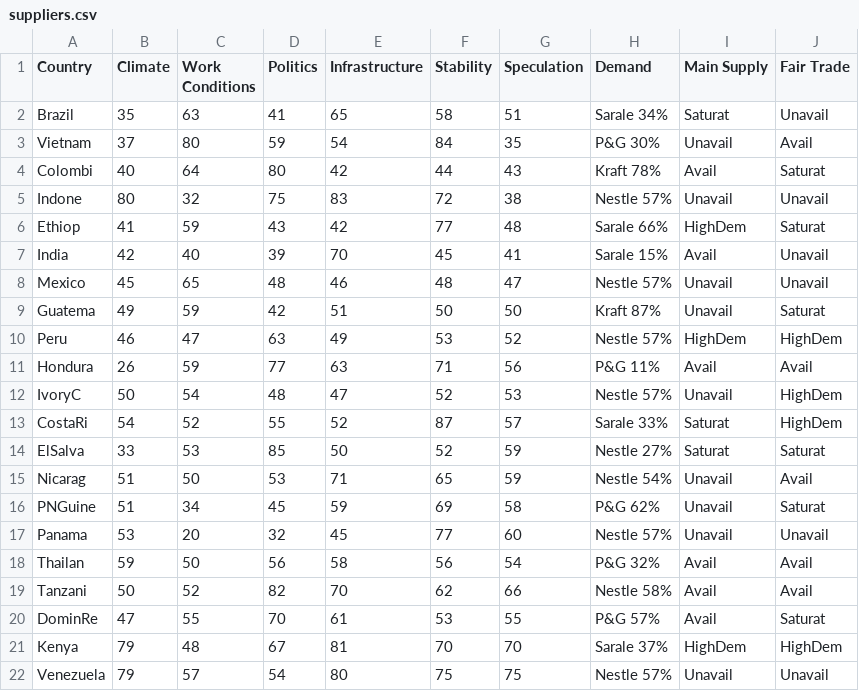
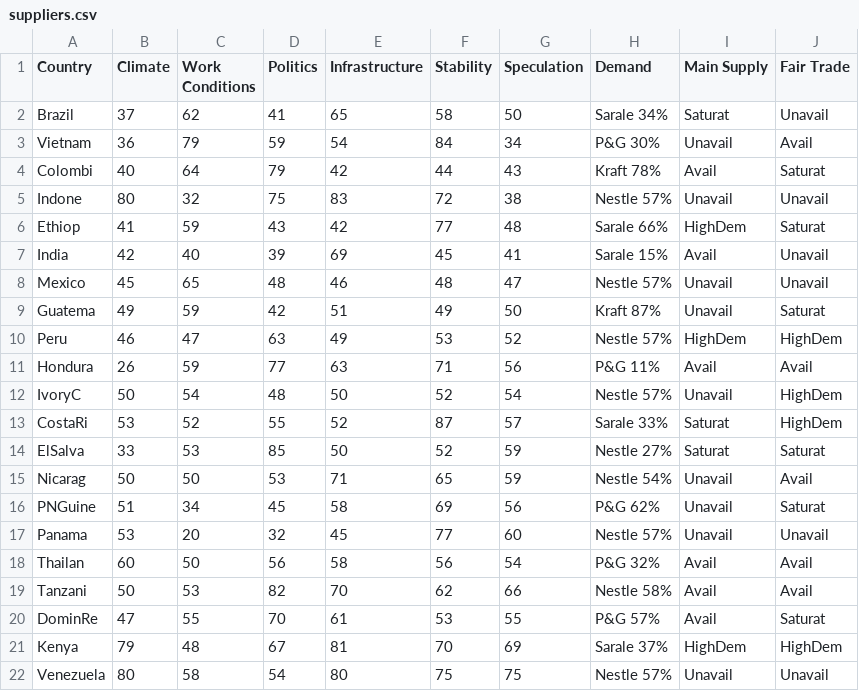
Before and after one commit to digitalWestie/BitBarista, a CSV file: suppliers.csv, drawn as a sheet.

Commit message:
Update suppliers.csv

```diff
--- a/suppliers.csv
+++ b/suppliers.csv
@@ -1,22 +1,22 @@
 Country,Climate,Work Conditions,Politics,Infrastructure,Stability,Speculation,Demand,Main Supply,Fair Trade
-Brazil,35,63,41,65,58,51,Sarale 34%,Saturat,Unavail
-Vietnam,37,80,59,54,84,35,P&G 30%,Unavail,Avail
-Colombi,40,64,80,42,44,43,Kraft 78%,Avail,Saturat
+Brazil,37,62,41,65,58,50,Sarale 34%,Saturat,Unavail
+Vietnam,36,79,59,54,84,34,P&G 30%,Unavail,Avail
+Colombi,40,64,79,42,44,43,Kraft 78%,Avail,Saturat
 Indone,80,32,75,83,72,38,Nestle 57%,Unavail,Unavail
 Ethiop,41,59,43,42,77,48,Sarale 66%,HighDem,Saturat
-India,42,40,39,70,45,41,Sarale 15%,Avail,Unavail
+India,42,40,39,69,45,41,Sarale 15%,Avail,Unavail
 Mexico,45,65,48,46,48,47,Nestle 57%,Unavail,Unavail
-Guatema,49,59,42,51,50,50,Kraft 87%,Unavail,Saturat
+Guatema,49,59,42,51,49,50,Kraft 87%,Unavail,Saturat
 Peru,46,47,63,49,53,52,Nestle 57%,HighDem,HighDem
 Hondura,26,59,77,63,71,56,P&G 11%,Avail,Avail
-IvoryC,50,54,48,47,52,53,Nestle 57%,Unavail,HighDem
-CostaRi,54,52,55,52,87,57,Sarale 33%,Saturat,HighDem
+IvoryC,50,54,48,50,52,54,Nestle 57%,Unavail,HighDem
+CostaRi,53,52,55,52,87,57,Sarale 33%,Saturat,HighDem
 ElSalva,33,53,85,50,52,59,Nestle 27%,Saturat,Saturat
-Nicarag,51,50,53,71,65,59,Nestle 54%,Unavail,Avail
-PNGuine,51,34,45,59,69,58,P&G 62%,Unavail,Saturat
+Nicarag,50,50,53,71,65,59,Nestle 54%,Unavail,Avail
+PNGuine,51,34,45,58,69,56,P&G 62%,Unavail,Saturat
 Panama,53,20,32,45,77,60,Nestle 57%,Unavail,Unavail
-Thailan,59,50,56,58,56,54,P&G 32%,Avail,Avail
-Tanzani,50,52,82,70,62,66,Nestle 58%,Avail,Avail
+Thailan,60,50,56,58,56,54,P&G 32%,Avail,Avail
+Tanzani,50,53,82,70,62,66,Nestle 58%,Avail,Avail
 DominRe,47,55,70,61,53,55,P&G 57%,Avail,Saturat
-Kenya,79,48,67,81,70,70,Sarale 37%,HighDem,HighDem
-Venezuela,79,57,54,80,75,75,Nestle 57%,Unavail,Unavail
+Kenya,79,48,67,81,70,69,Sarale 37%,HighDem,HighDem
+Venezuela,80,58,54,80,75,75,Nestle 57%,Unavail,Unavail
```
